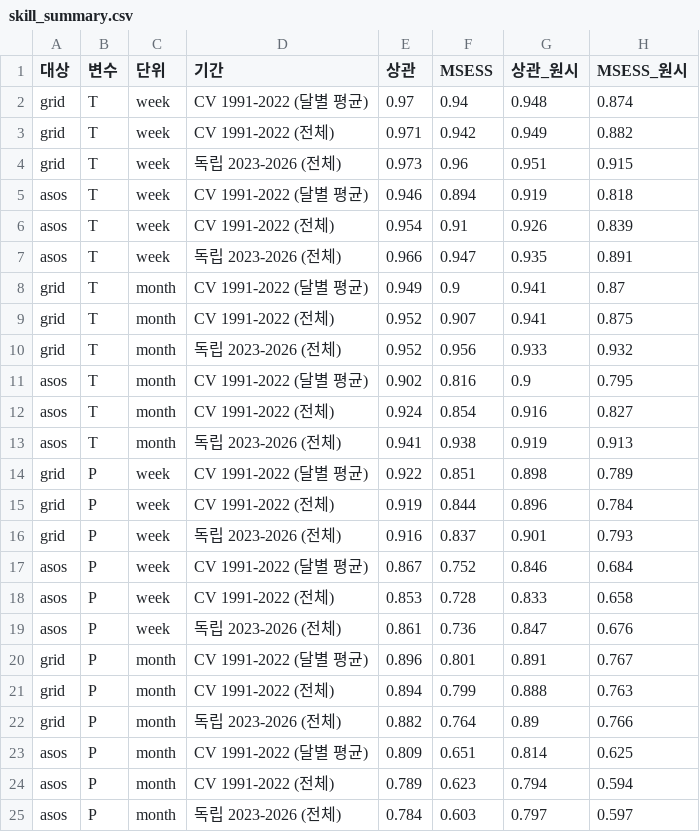
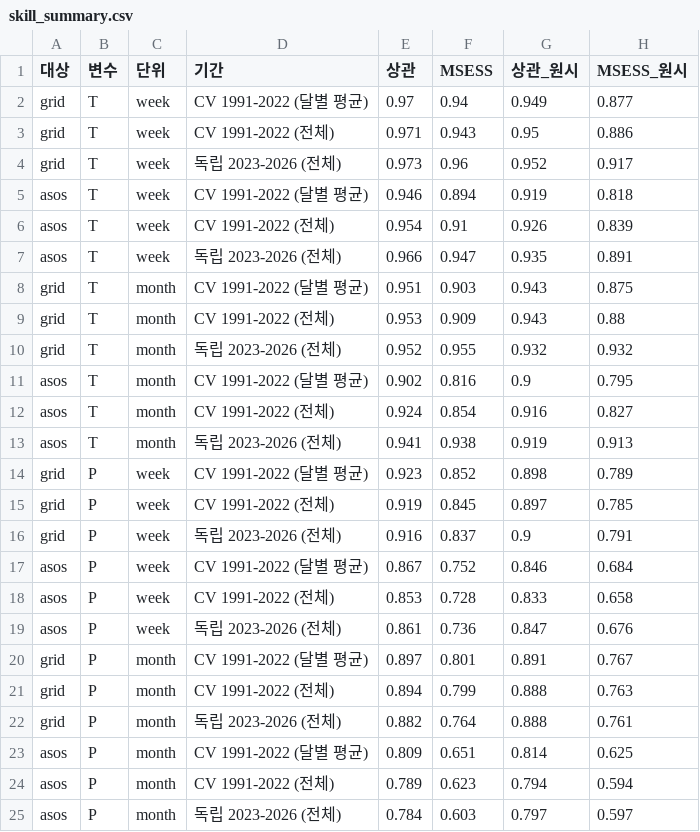
Before and after one commit to nalssi89/objective_climate_outlook, a CSV file: downscaling/docs/skill_summary.csv, drawn as a sheet.

```diff
--- a/downscaling/docs/skill_summary.csv
+++ b/downscaling/docs/skill_summary.csv
@@ -1,5 +1,5 @@
 대상,변수,단위,기간,상관,MSESS,상관_원시,MSESS_원시
-grid,T,week,CV 1991-2022 (달별 평균),0.97,0.94,0.948,0.874
-grid,T,week,CV 1991-2022 (전체),0.971,0.942,0.949,0.882
-grid,T,week,독립 2023-2026 (전체),0.973,0.96,0.951,0.915
+grid,T,week,CV 1991-2022 (달별 평균),0.97,0.94,0.949,0.877
+grid,T,week,CV 1991-2022 (전체),0.971,0.943,0.95,0.886
+grid,T,week,독립 2023-2026 (전체),0.973,0.96,0.952,0.917
 asos,T,week,CV 1991-2022 (달별 평균),0.946,0.894,0.919,0.818
@@ -7,5 +7,5 @@ asos,T,week,CV 1991-2022 (전체),0.954,0.91,0.926,0.839
 asos,T,week,독립 2023-2026 (전체),0.966,0.947,0.935,0.891
-grid,T,month,CV 1991-2022 (달별 평균),0.949,0.9,0.941,0.87
-grid,T,month,CV 1991-2022 (전체),0.952,0.907,0.941,0.875
-grid,T,month,독립 2023-2026 (전체),0.952,0.956,0.933,0.932
+grid,T,month,CV 1991-2022 (달별 평균),0.951,0.903,0.943,0.875
+grid,T,month,CV 1991-2022 (전체),0.953,0.909,0.943,0.88
+grid,T,month,독립 2023-2026 (전체),0.952,0.955,0.932,0.932
 asos,T,month,CV 1991-2022 (달별 평균),0.902,0.816,0.9,0.795
@@ -13,5 +13,5 @@ asos,T,month,CV 1991-2022 (전체),0.924,0.854,0.916,0.827
 asos,T,month,독립 2023-2026 (전체),0.941,0.938,0.919,0.913
-grid,P,week,CV 1991-2022 (달별 평균),0.922,0.851,0.898,0.789
-grid,P,week,CV 1991-2022 (전체),0.919,0.844,0.896,0.784
-grid,P,week,독립 2023-2026 (전체),0.916,0.837,0.901,0.793
+grid,P,week,CV 1991-2022 (달별 평균),0.923,0.852,0.898,0.789
+grid,P,week,CV 1991-2022 (전체),0.919,0.845,0.897,0.785
+grid,P,week,독립 2023-2026 (전체),0.916,0.837,0.9,0.791
 asos,P,week,CV 1991-2022 (달별 평균),0.867,0.752,0.846,0.684
@@ -19,5 +19,5 @@ asos,P,week,CV 1991-2022 (전체),0.853,0.728,0.833,0.658
 asos,P,week,독립 2023-2026 (전체),0.861,0.736,0.847,0.676
-grid,P,month,CV 1991-2022 (달별 평균),0.896,0.801,0.891,0.767
+grid,P,month,CV 1991-2022 (달별 평균),0.897,0.801,0.891,0.767
 grid,P,month,CV 1991-2022 (전체),0.894,0.799,0.888,0.763
-grid,P,month,독립 2023-2026 (전체),0.882,0.764,0.89,0.766
+grid,P,month,독립 2023-2026 (전체),0.882,0.764,0.888,0.761
 asos,P,month,CV 1991-2022 (달별 평균),0.809,0.651,0.814,0.625
```
Also changed, not shown: 10 other files.
